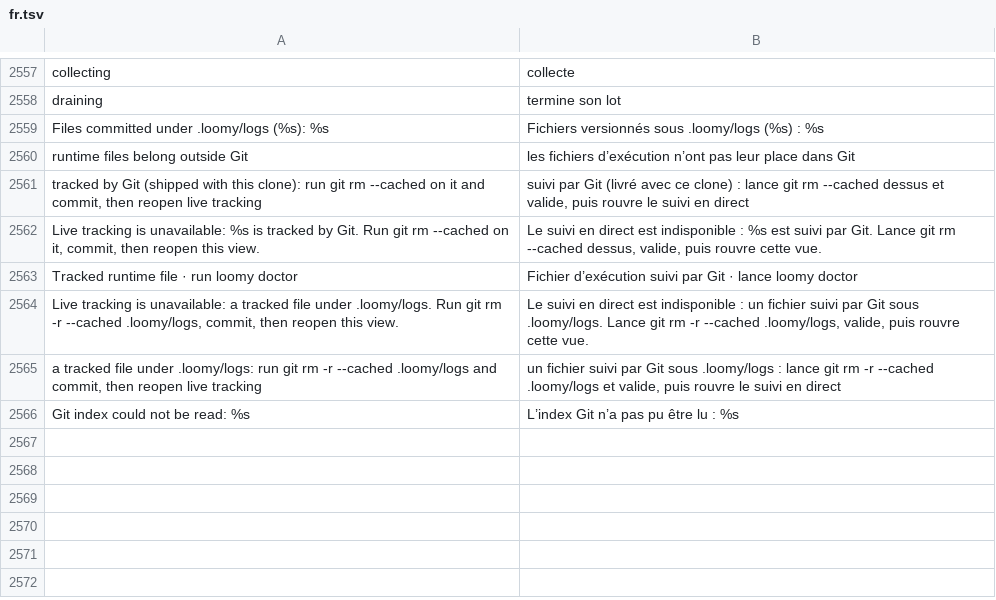
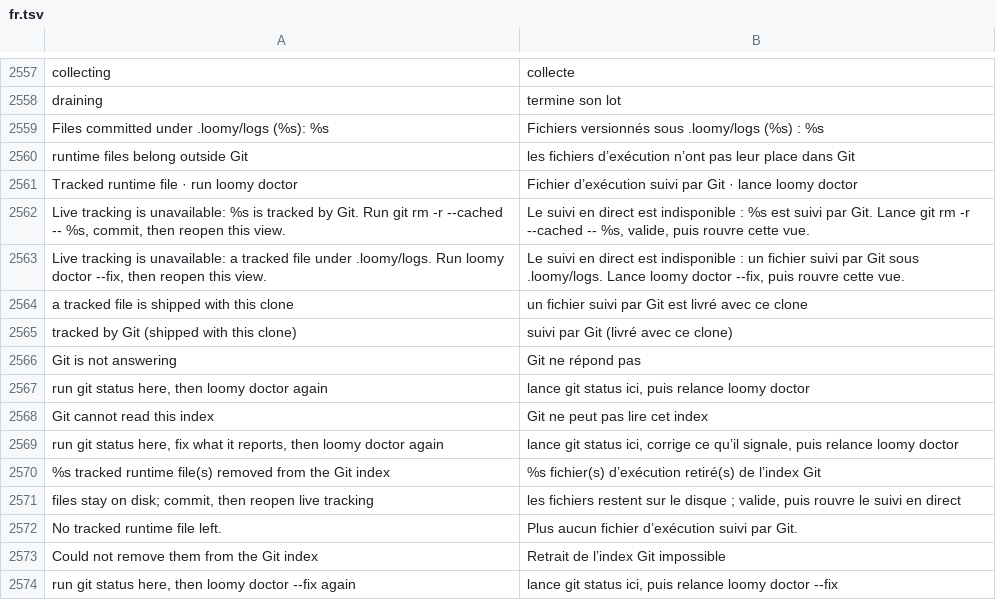
Before and after one commit to Eydenn/loomy, a TSV file: scripts/lib/i18n/fr.tsv, drawn as a sheet; only a part is shown, gaps mark what is left out.

Commit message:
LOCK LR5: leak barrier at journal preparation, doctor --fix for shipped runtime
- The tracked-runtime gate now runs at journal preparation (every hook write,
  prompt, usage and stream), cached in .loomy/logs/gate-v1 on the index stat
  and .loomy/.loomy/logs identity; a tracked runtime gets no journal write.
- Gate hardening: GIT_NO_LAZY_FETCH=1 on every Git spawn of runtime-paths and
  watch-health, identities by lstat inside the 2 s alarm, a second component
  that folds to logs counts while .loomy/logs does not exist.
- loomy doctor --fix removes only the entries the gate reported from the index
  (raw paths as argv, literal pathspecs, files stay); remedies use
  git rm -r --cached -- <path> or doctor --fix; doctor index errors are short
  action-first lines (EN/FR).
- CHANGELOG 0.17.10 dated 2026-11-18 with re-measured costs and known limits;
  ADR-0011 and COMMANDS updated.

```diff
--- a/scripts/lib/i18n/fr.tsv
+++ b/scripts/lib/i18n/fr.tsv
@@ -2560,7 +2560,15 @@ Files committed under .loomy/logs (%s): %s	Fichiers versionnés sous .loomy/logs
 runtime files belong outside Git	les fichiers d’exécution n’ont pas leur place dans Git
-tracked by Git (shipped with this clone): run git rm --cached on it and commit, then reopen live tracking	suivi par Git (livré avec ce clone) : lance git rm --cached dessus et valide, puis rouvre le suivi en direct
-Live tracking is unavailable: %s is tracked by Git. Run git rm --cached on it, commit, then reopen this view.	Le suivi en direct est indisponible : %s est suivi par Git. Lance git rm --cached dessus, valide, puis rouvre cette vue.
 Tracked runtime file · run loomy doctor	Fichier d’exécution suivi par Git · lance loomy doctor
-Live tracking is unavailable: a tracked file under .loomy/logs. Run git rm -r --cached .loomy/logs, commit, then reopen this view.	Le suivi en direct est indisponible : un fichier suivi par Git sous .loomy/logs. Lance git rm -r --cached .loomy/logs, valide, puis rouvre cette vue.
-a tracked file under .loomy/logs: run git rm -r --cached .loomy/logs and commit, then reopen live tracking	un fichier suivi par Git sous .loomy/logs : lance git rm -r --cached .loomy/logs et valide, puis rouvre le suivi en direct
-Git index could not be read: %s	L’index Git n’a pas pu être lu : %s
+Live tracking is unavailable: %s is tracked by Git. Run git rm -r --cached -- %s, commit, then reopen this view.	Le suivi en direct est indisponible : %s est suivi par Git. Lance git rm -r --cached -- %s, valide, puis rouvre cette vue.
+Live tracking is unavailable: a tracked file under .loomy/logs. Run loomy doctor --fix, then reopen this view.	Le suivi en direct est indisponible : un fichier suivi par Git sous .loomy/logs. Lance loomy doctor --fix, puis rouvre cette vue.
+a tracked file is shipped with this clone	un fichier suivi par Git est livré avec ce clone
+tracked by Git (shipped with this clone)	suivi par Git (livré avec ce clone)
+Git is not answering	Git ne répond pas
+run git status here, then loomy doctor again	lance git status ici, puis relance loomy doctor
+Git cannot read this index	Git ne peut pas lire cet index
+run git status here, fix what it reports, then loomy doctor again	lance git status ici, corrige ce qu’il signale, puis relance loomy doctor
+%s tracked runtime file(s) removed from the Git index	%s fichier(s) d’exécution retiré(s) de l’index Git
+files stay on disk; commit, then reopen live tracking	les fichiers restent sur le disque ; valide, puis rouvre le suivi en direct
+No tracked runtime file left.	Plus aucun fichier d’exécution suivi par Git.
+Could not remove them from the Git index	Retrait de l’index Git impossible
+run git status here, then loomy doctor --fix again	lance git status ici, puis relance loomy doctor --fix
```
Also changed, not shown: 12 other files.
